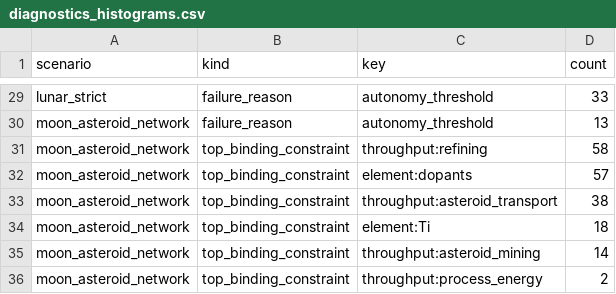
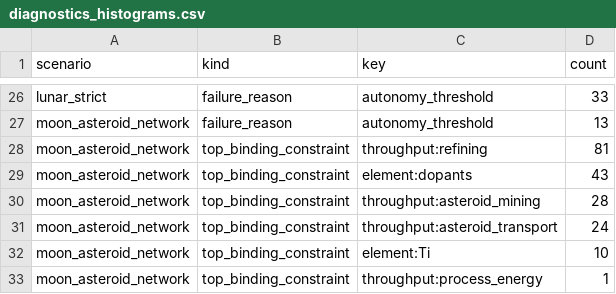
Before and after one commit to fperegrinvs/rsi-model, a CSV file: outputs/integrated/tables/diagnostics_histograms.csv, drawn as a sheet; only a part is shown, gaps mark what is left out; the diff covers the shown part only.

```diff
--- a/outputs/integrated/tables/diagnostics_histograms.csv
+++ b/outputs/integrated/tables/diagnostics_histograms.csv
@@ -30,7 +27,7 @@ lunar_strict,failure_reason,autonomy_threshold,33
 moon_asteroid_network,failure_reason,autonomy_threshold,13
-moon_asteroid_network,top_binding_constraint,throughput:refining,58
-moon_asteroid_network,top_binding_constraint,element:dopants,57
-moon_asteroid_network,top_binding_constraint,throughput:asteroid_transport,38
-moon_asteroid_network,top_binding_constraint,element:Ti,18
-moon_asteroid_network,top_binding_constraint,throughput:asteroid_mining,14
-moon_asteroid_network,top_binding_constraint,throughput:process_energy,2
+moon_asteroid_network,top_binding_constraint,throughput:refining,81
+moon_asteroid_network,top_binding_constraint,element:dopants,43
+moon_asteroid_network,top_binding_constraint,throughput:asteroid_mining,28
+moon_asteroid_network,top_binding_constraint,throughput:asteroid_transport,24
+moon_asteroid_network,top_binding_constraint,element:Ti,10
+moon_asteroid_network,top_binding_constraint,throughput:process_energy,1
```
Also changed, not shown: 3 added rows, 6 removed rows and 13 edited cells elsewhere in this file, outputs/integrated/tables/environment_process_effects.csv, outputs/tables/mc_deep.csv, 28 other files.
